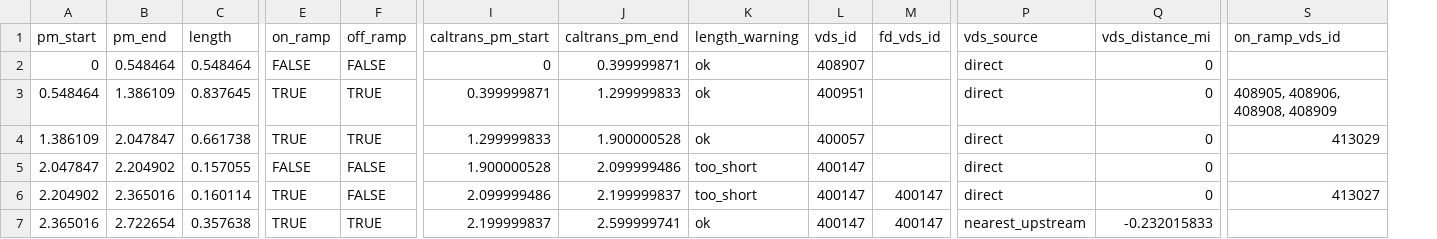
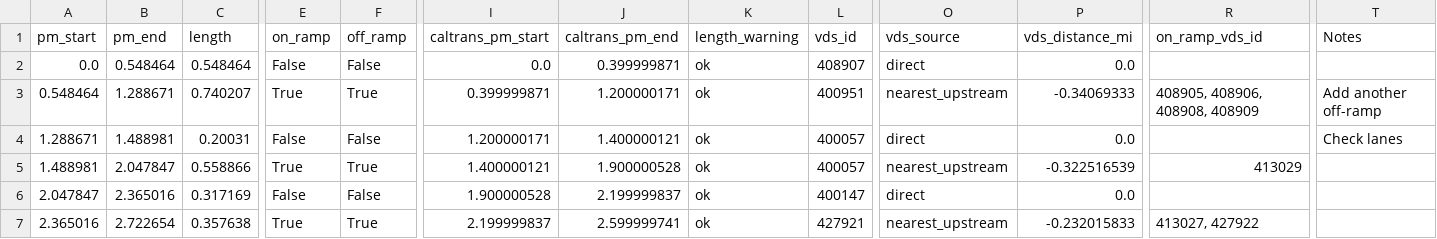
Before and after one commit to HodgeLab/ctm-for-dwc, a CSV file: case_studies/I880N_5mi/cells.csv, drawn as a sheet; only a part is shown, gaps mark what is left out; removed rows and columns are numbered as before the commit, all else as after; rows hold the shown columns only; the diff covers the shown part only; the diff names each change by its address in the sheet, - before the commit and + after, or states it on an @@ line.

```diff
--- a/case_studies/I880N_5mi/cells.csv
+++ b/case_studies/I880N_5mi/cells.csv
-column M (fd_vds_id), row 7: 400147
+column T (Notes), row 3: Add another off-ramp
-A2 (pm_start): 0
+A2 (pm_start): 0.0
-E2 (on_ramp): FALSE
+E2 (on_ramp): False
-F2 (off_ramp): FALSE
+F2 (off_ramp): False
-I2 (caltrans_pm_start): 0
+I2 (caltrans_pm_start): 0.0
-P2 (vds_distance_mi): 0
+P2 (vds_distance_mi): 0.0
-B3 (pm_end): 1.386109
+B3 (pm_end): 1.288671
-C3 (length): 0.837645
+C3 (length): 0.740207
-E3 (on_ramp): TRUE
+E3 (on_ramp): True
-F3 (off_ramp): TRUE
+F3 (off_ramp): True
-J3 (caltrans_pm_end): 1.299999833
+J3 (caltrans_pm_end): 1.200000171
-O3 (vds_source): direct
+O3 (vds_source): nearest_upstream
-P3 (vds_distance_mi): 0
+P3 (vds_distance_mi): -0.34069333
-row 4: 1.386109 | 2.047847 | 0.661738 | TRUE | TRUE | 1.299999833 | 1.900000528 | ok | 400057 |  | direct | 0 | 413029
+row 4: 1.288671 | 1.488981 | 0.20031 | False | False | 1.200000171 | 1.400000121 | ok | 400057 | direct | 0.0 |  | Check lanes
+row 5: 1.488981 | 2.047847 | 0.558866 | True | True | 1.400000121 | 1.900000528 | ok | 400057 | nearest_upstream | -0.322516539 | 413029
-B6 (pm_end): 2.204902
+B6 (pm_end): 2.365016
-C6 (length): 0.157055
+C6 (length): 0.317169
-E6 (on_ramp): FALSE
+E6 (on_ramp): False
-F6 (off_ramp): FALSE
+F6 (off_ramp): False
-J6 (caltrans_pm_end): 2.099999486
+J6 (caltrans_pm_end): 2.199999837
-K6 (length_warning): too_short
+K6 (length_warning): ok
-P6 (vds_distance_mi): 0
+P6 (vds_distance_mi): 0.0
-row 6: 2.204902 | 2.365016 | 0.160114 | TRUE | FALSE | 2.099999486 | 2.199999837 | too_short | 400147 | 400147 | direct | 0 | 413027
-E7 (on_ramp): TRUE
+E7 (on_ramp): True
-F7 (off_ramp): TRUE
+F7 (off_ramp): True
-L7 (vds_id): 400147
+L7 (vds_id): 427921
-R7 (on_ramp_vds_id): (empty)
+R7 (on_ramp_vds_id): 413027, 427922
```
Also changed, not shown: 1 removed row and 38 edited cells elsewhere in this file, case_studies/I880N_10mi/cells.csv, case_studies/I880N_1mi/cells.csv, 9 other files.
